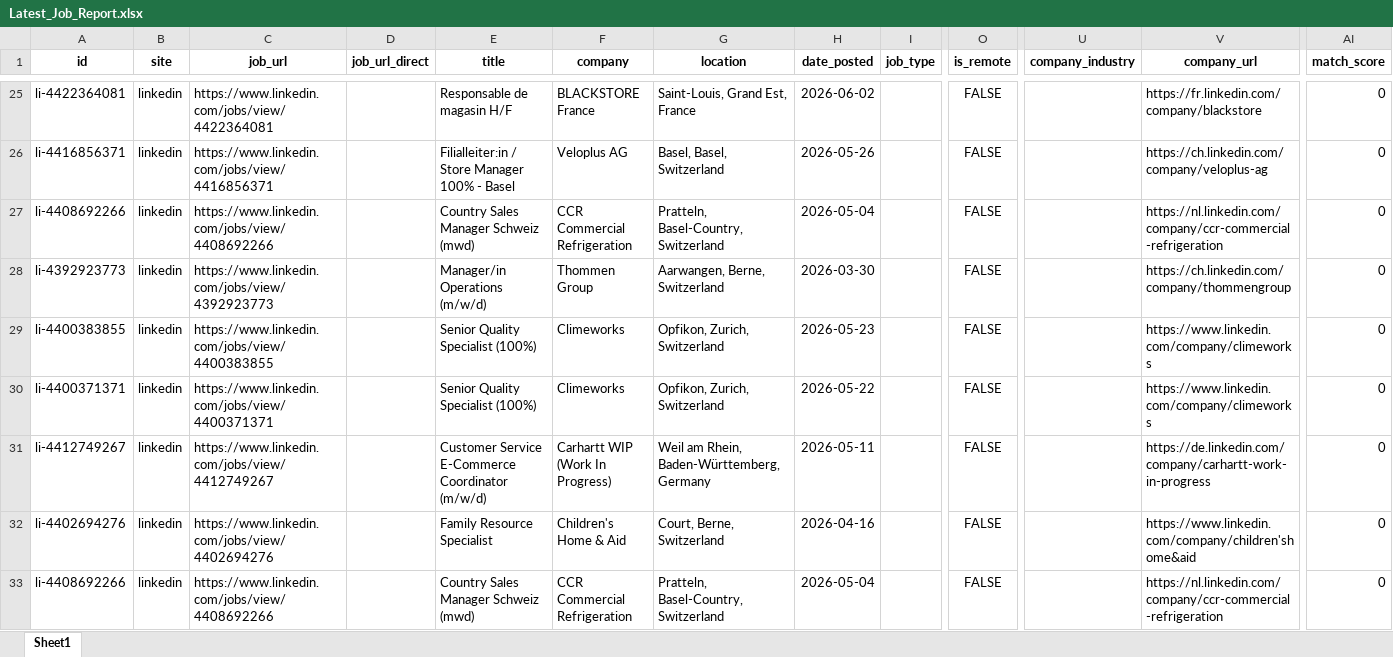
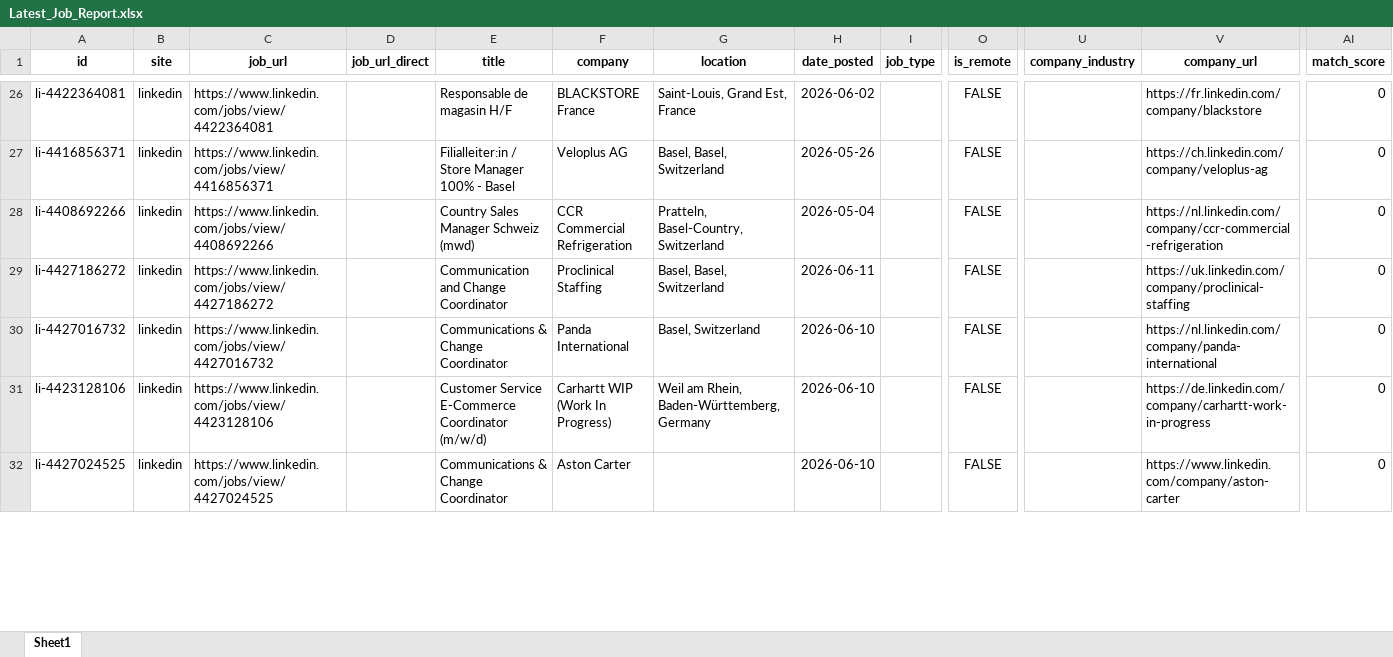
Before and after one commit to marcel-artioli/jobsearch, an Excel workbook: Latest_Job_Report.xlsx, sheet Sheet1, drawn as a sheet; only a part is shown, gaps mark what is left out; values as stored, in another font and other column widths than the file's, no borders; removed rows and columns are numbered as before the commit, all else as after; rows hold the shown columns only; the diff covers the shown part only; the diff names each change by its address in the sheet, - before the commit and + after, or states it on an @@ line.

```diff
--- a/Latest_Job_Report.xlsx (sheet Sheet1)
+++ b/Latest_Job_Report.xlsx (sheet Sheet1)
-A29 (id): li-4392923773
+A29 (id): li-4427186272
-C29 (job_url): https://www.linkedin.com/jobs/view/4392923773
+C29 (job_url): https://www.linkedin.com/jobs/view/4427186272
-E29 (title): Manager/in Operations (m/w/d)
+E29 (title): Communication and Change Coordinator
-F29 (company): Thommen Group
+F29 (company): Proclinical Staffing
-G29 (location): Aarwangen, Berne, Switzerland
+G29 (location): Basel, Basel, Switzerland
-H29 (date_posted): 2026-03-30
+H29 (date_posted): 2026-06-11
-V29 (company_url): https://ch.linkedin.com/company/thommengroup
+V29 (company_url): https://uk.linkedin.com/company/proclinical-staffing
-row 29: li-4400383855 | linkedin | https://www.linkedin.com/jobs/view/4400383855 |  | Senior Quality Specialist (100%) | Climeworks | Opfikon, Zurich, Switzerland | 2026-05-23 |  | FALSE |  | https://www.linkedin.com/company/climeworks | 0
-A30 (id): li-4400371371
+A30 (id): li-4427016732
-C30 (job_url): https://www.linkedin.com/jobs/view/4400371371
+C30 (job_url): https://www.linkedin.com/jobs/view/4427016732
-E30 (title): Senior Quality Specialist (100%)
+E30 (title): Communications & Change Coordinator
-F30 (company): Climeworks
+F30 (company): Panda International
-G30 (location): Opfikon, Zurich, Switzerland
+G30 (location): Basel, Switzerland
-H30 (date_posted): 2026-05-22
+H30 (date_posted): 2026-06-10
-V30 (company_url): https://www.linkedin.com/company/climeworks
+V30 (company_url): https://nl.linkedin.com/company/panda-international
-A31 (id): li-4412749267
+A31 (id): li-4423128106
-C31 (job_url): https://www.linkedin.com/jobs/view/4412749267
+C31 (job_url): https://www.linkedin.com/jobs/view/4423128106
-H31 (date_posted): 2026-05-11
+H31 (date_posted): 2026-06-10
-A32 (id): li-4402694276
+A32 (id): li-4427024525
-C32 (job_url): https://www.linkedin.com/jobs/view/4402694276
+C32 (job_url): https://www.linkedin.com/jobs/view/4427024525
-E32 (title): Family Resource Specialist
+E32 (title): Communications & Change Coordinator
-F32 (company): Children's Home & Aid
+F32 (company): Aston Carter
-G32 (location): Court, Berne, Switzerland
+G32 (location): (empty)
-H32 (date_posted): 2026-04-16
+H32 (date_posted): 2026-06-10
-V32 (company_url): https://www.linkedin.com/company/children'shome&aid
+V32 (company_url): https://www.linkedin.com/company/aston-carter
-row 33: li-4408692266 | linkedin | https://www.linkedin.com/jobs/view/4408692266 |  | Country Sales Manager Schweiz (mwd) | CCR Commercial Refrigeration | Pratteln, Basel-Country, Switzerland | 2026-05-04 |  | FALSE |  | https://nl.linkedin.com/company/ccr-commercial-refrigeration | 0
```
Also changed, not shown: 19 added rows, 17 removed rows, 1 moved row and 153 edited cells elsewhere in this sheet.
